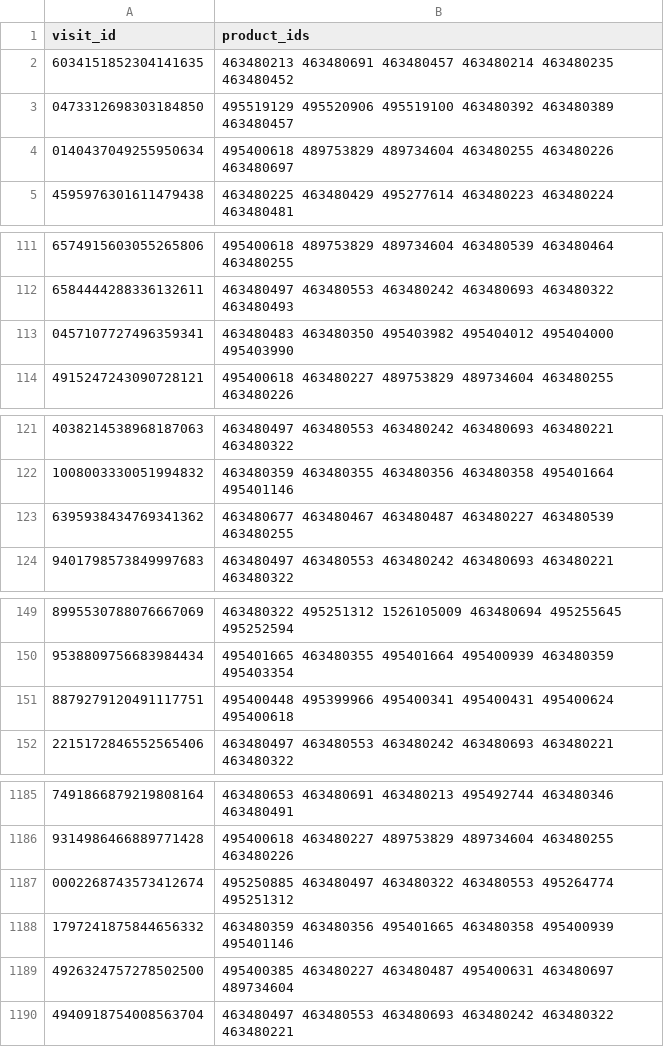
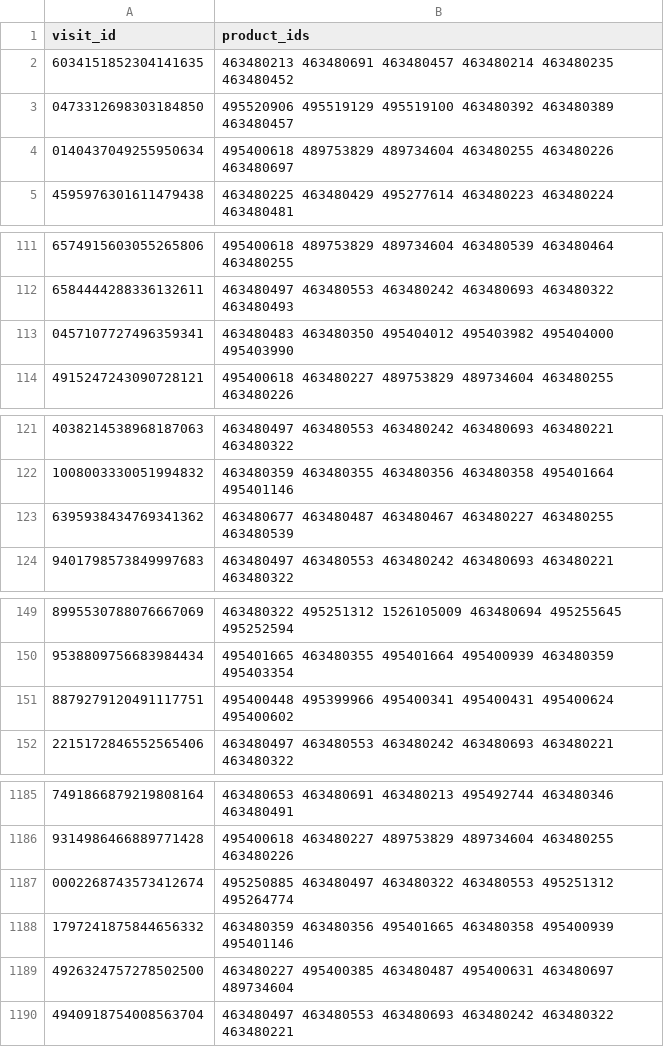
Before and after one commit to rishaviitd/kaggle.rental.product.recommendation, a CSV file: output/predictions.csv, drawn as a sheet; only a part is shown, gaps mark what is left out; the diff covers the shown part only.

Commit message:
implemented dvc pipeline and also data versioning

```diff
--- a/output/predictions.csv
+++ b/output/predictions.csv
@@ -2,3 +2,3 @@ visit_id,product_ids
 6034151852304141635,463480213 463480691 463480457 463480214 463480235 463480452
-0473312698303184850,495519129 495520906 495519100 463480392 463480389 463480457
+0473312698303184850,495520906 495519129 495519100 463480392 463480389 463480457
 0140437049255950634,495400618 489753829 489734604 463480255 463480226 463480697
@@ -112,3 +112,3 @@ visit_id,product_ids
 6584444288336132611,463480497 463480553 463480242 463480693 463480322 463480493
-0457107727496359341,463480483 463480350 495403982 495404012 495404000 495403990
+0457107727496359341,463480483 463480350 495404012 495403982 495404000 495403990
 4915247243090728121,495400618 463480227 489753829 489734604 463480255 463480226
@@ -122,3 +122,3 @@ visit_id,product_ids
 1008003330051994832,463480359 463480355 463480356 463480358 495401664 495401146
-6395938434769341362,463480677 463480467 463480487 463480227 463480539 463480255
+6395938434769341362,463480677 463480487 463480467 463480227 463480255 463480539
 9401798573849997683,463480497 463480553 463480242 463480693 463480221 463480322
@@ -150,3 +150,3 @@ visit_id,product_ids
 9538809756683984434,495401665 463480355 495401664 495400939 463480359 495403354
-8879279120491117751,495400448 495399966 495400341 495400431 495400624 495400618
+8879279120491117751,495400448 495399966 495400341 495400431 495400624 495400602
 2215172846552565406,463480497 463480553 463480242 463480693 463480221 463480322
@@ -1186,5 +1186,5 @@ visit_id,product_ids
 9314986466889771428,495400618 463480227 489753829 489734604 463480255 463480226
-0002268743573412674,495250885 463480497 463480322 463480553 495264774 495251312
+0002268743573412674,495250885 463480497 463480322 463480553 495251312 495264774
 1797241875844656332,463480359 463480356 495401665 463480358 495400939 495401146
-4926324757278502500,495400385 463480227 463480487 495400631 463480697 489734604
+4926324757278502500,463480227 495400385 463480487 495400631 463480697 489734604
 4940918754008563704,463480497 463480553 463480693 463480242 463480322 463480221
```
Also changed, not shown: 17 edited cells elsewhere in this file, 26 other files.
